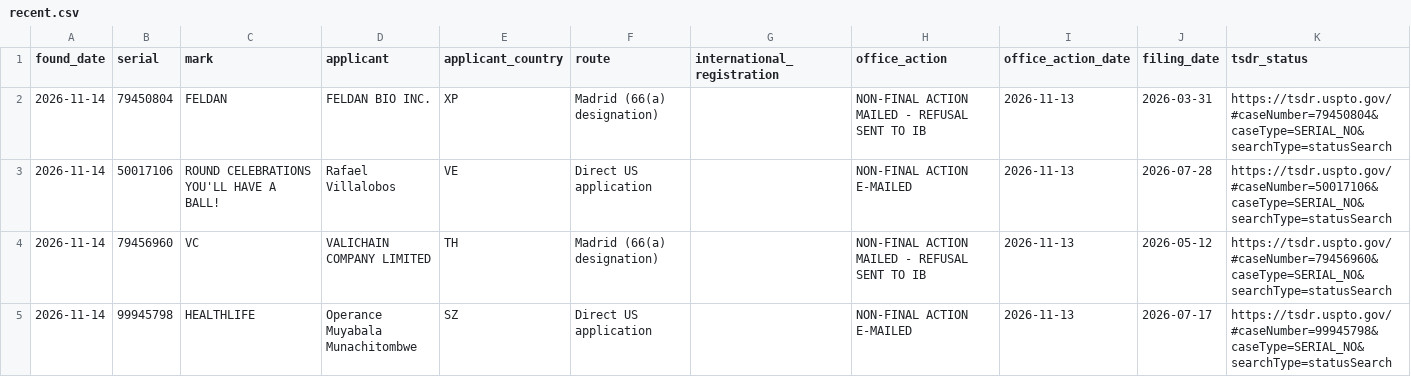
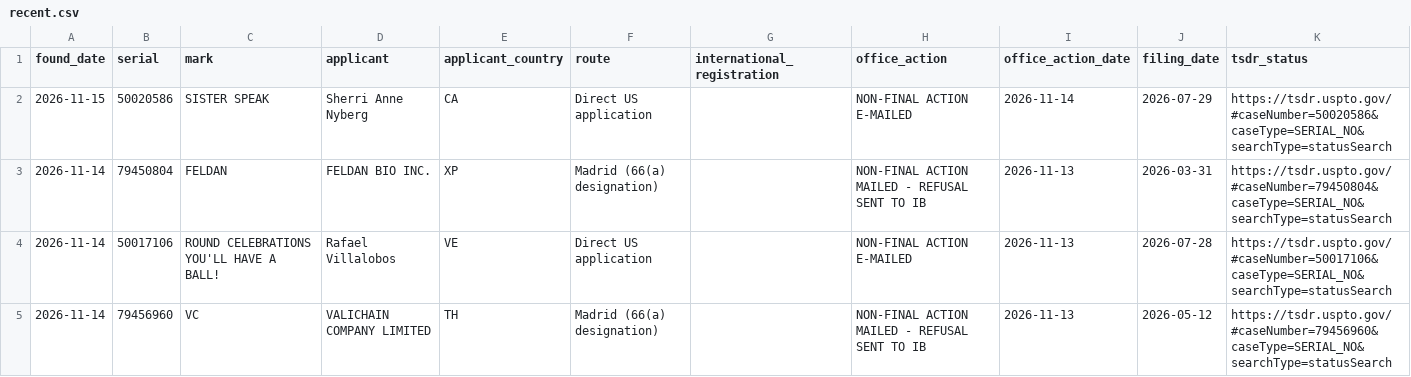
Before and after one commit to Panoramixip/uspto-oa-monitor, a CSV file: data/recent.csv, drawn as a sheet; only a part is shown; the shorter side is filled out with more unchanged rows.

```diff
--- a/data/recent.csv
+++ b/data/recent.csv
@@ -1,2 +1,3 @@
 found_date,serial,mark,applicant,applicant_country,route,international_registration,office_action,office_action_date,filing_date,tsdr_status
+2026-11-15,50020586,SISTER SPEAK,Sherri Anne Nyberg,CA,Direct US application,,NON-FINAL ACTION E-MAILED,2026-11-14,2026-07-29,https://tsdr.uspto.gov/#caseNumber=50020586&caseType=SERIAL_NO&searchType=statusSearch
 2026-11-14,79450804,FELDAN,FELDAN BIO INC.,XP,Madrid (66(a) designation),,NON-FINAL ACTION MAILED - REFUSAL SENT TO IB,2026-11-13,2026-03-31,https://tsdr.uspto.gov/#caseNumber=79450804&caseType=SERIAL_NO&searchType=statusSearch
```
Also changed, not shown: 5 other files.
